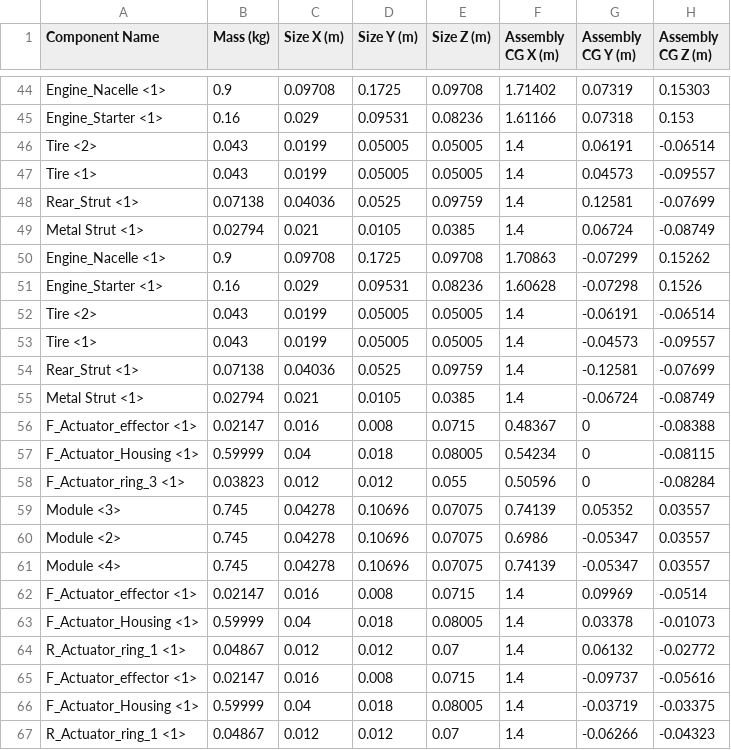
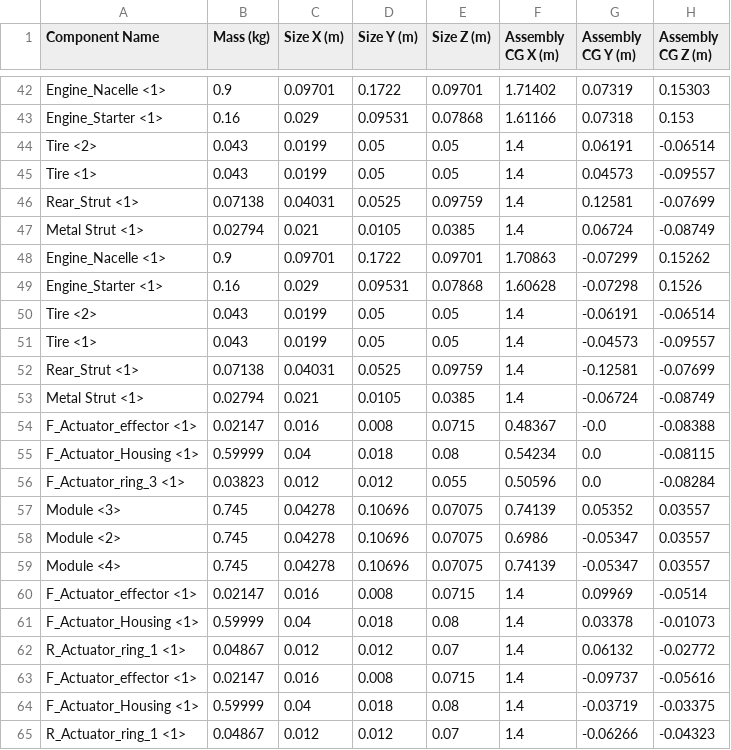
Before and after one commit to Teo-Cokonaj/DSE-28, a CSV file: src_final/structural_analysis/onshape_mass_distribution.csv, drawn as a sheet; only a part is shown, gaps mark what is left out; addresses are those after the commit; the diff covers the shown part only; the diff names each change by its address in the sheet, - before the commit and + after, or states it on an @@ line.

```diff
--- a/src_final/structural_analysis/onshape_mass_distribution.csv
+++ b/src_final/structural_analysis/onshape_mass_distribution.csv
-C42 (Size X (m)): 0.09708
+C42 (Size X (m)): 0.09701
-D42 (Size Y (m)): 0.1725
+D42 (Size Y (m)): 0.1722
-E42 (Size Z (m)): 0.09708
+E42 (Size Z (m)): 0.09701
-E43 (Size Z (m)): 0.08236
+E43 (Size Z (m)): 0.07868
-D44:D45 (Size Y (m)): 0.05005
+D44:D45 (Size Y (m)): 0.05
-E44:E45 (Size Z (m)): 0.05005
+E44:E45 (Size Z (m)): 0.05
-C46 (Size X (m)): 0.04036
+C46 (Size X (m)): 0.04031
-C48 (Size X (m)): 0.09708
+C48 (Size X (m)): 0.09701
-D48 (Size Y (m)): 0.1725
+D48 (Size Y (m)): 0.1722
-E48 (Size Z (m)): 0.09708
+E48 (Size Z (m)): 0.09701
-E49 (Size Z (m)): 0.08236
+E49 (Size Z (m)): 0.07868
-D50:D51 (Size Y (m)): 0.05005
+D50:D51 (Size Y (m)): 0.05
-E50:E51 (Size Z (m)): 0.05005
+E50:E51 (Size Z (m)): 0.05
-C52 (Size X (m)): 0.04036
+C52 (Size X (m)): 0.04031
-G54 (Assembly CG Y (m)): 0
+G54 (Assembly CG Y (m)): -0.0
-E55 (Size Z (m)): 0.08005
+E55 (Size Z (m)): 0.08
-G55:G56 (Assembly CG Y (m)): 0
+G55:G56 (Assembly CG Y (m)): 0.0
-E61 (Size Z (m)): 0.08005
+E61 (Size Z (m)): 0.08
-E64 (Size Z (m)): 0.08005
+E64 (Size Z (m)): 0.08
```
Also changed, not shown: 4 added rows, 6 removed rows and 58 edited cells elsewhere in this file, 2 other files.
